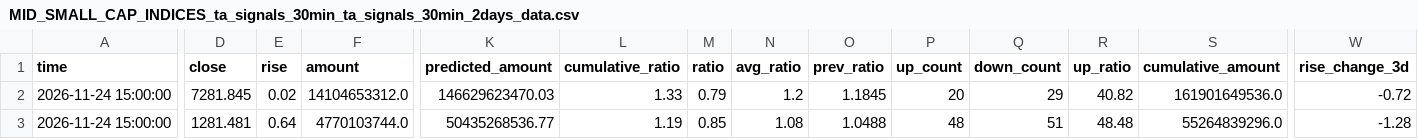
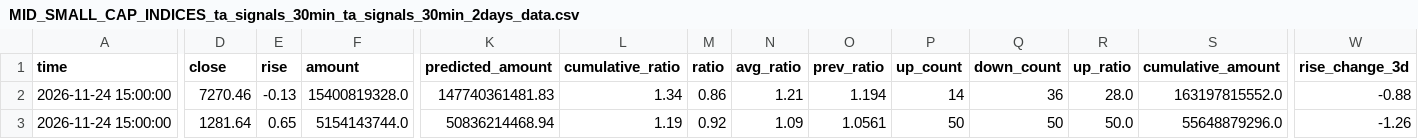
Before and after one commit to siderdata/tss_ai_stock, a CSV file: data/MID_SMALL_CAP_INDICES_ta_signals_30min_ta_signals_30min_2days_data.csv, drawn as a sheet; only a part is shown, gaps mark what is left out; the diff covers the shown part only; the diff names each change by its address in the sheet, - before the commit and + after, or states it on an @@ line.

Commit message:
Add data, report, and trading directories

```diff
--- a/data/MID_SMALL_CAP_INDICES_ta_signals_30min_ta_signals_30min_2days_data.csv
+++ b/data/MID_SMALL_CAP_INDICES_ta_signals_30min_ta_signals_30min_2days_data.csv
-D2 (close): 7281.845
+D2 (close): 7270.46
-E2 (rise): 0.02
+E2 (rise): -0.13
-F2 (amount): 14104653312.0
+F2 (amount): 15400819328.0
-K2 (predicted_amount): 146629623470.03
+K2 (predicted_amount): 147740361481.83
-L2 (cumulative_ratio): 1.33
+L2 (cumulative_ratio): 1.34
-M2 (ratio): 0.79
+M2 (ratio): 0.86
-N2 (avg_ratio): 1.2
+N2 (avg_ratio): 1.21
-O2 (prev_ratio): 1.1845
+O2 (prev_ratio): 1.194
-P2 (up_count): 20
+P2 (up_count): 14
-Q2 (down_count): 29
+Q2 (down_count): 36
-R2 (up_ratio): 40.82
+R2 (up_ratio): 28.0
-S2 (cumulative_amount): 161901649536.0
+S2 (cumulative_amount): 163197815552.0
-W2 (rise_change_3d): -0.72
+W2 (rise_change_3d): -0.88
-D3 (close): 1281.481
+D3 (close): 1281.64
-E3 (rise): 0.64
+E3 (rise): 0.65
-F3 (amount): 4770103744.0
+F3 (amount): 5154143744.0
-K3 (predicted_amount): 50435268536.77
+K3 (predicted_amount): 50836214468.94
-M3 (ratio): 0.85
+M3 (ratio): 0.92
-N3 (avg_ratio): 1.08
+N3 (avg_ratio): 1.09
-O3 (prev_ratio): 1.0488
+O3 (prev_ratio): 1.0561
-P3 (up_count): 48
+P3 (up_count): 50
-Q3 (down_count): 51
+Q3 (down_count): 50
-R3 (up_ratio): 48.48
+R3 (up_ratio): 50.0
-S3 (cumulative_amount): 55264839296.0
+S3 (cumulative_amount): 55648879296.0
-W3 (rise_change_3d): -1.28
+W3 (rise_change_3d): -1.26
```
Also changed, not shown: 173 edited cells elsewhere in this file, data/CORE_INDICES_ta_signals_30min_ta_signals_30min_2days_data.csv, data/LARGE_CAP_INDICES_ta_signals_30min_ta_signals_30min_2days_data.csv, 50 other files.
